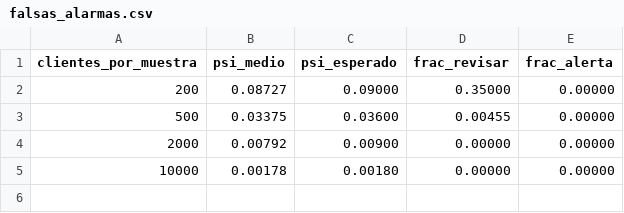
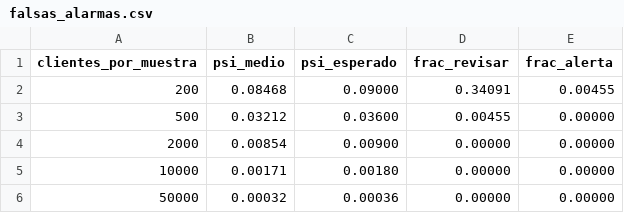
Before and after one commit to Agustin-Wencelblat/incentivos-uplift, a CSV file: results/etapa6/falsas_alarmas.csv, drawn as a sheet.

```diff
--- a/results/etapa6/falsas_alarmas.csv
+++ b/results/etapa6/falsas_alarmas.csv
@@ -1,5 +1,6 @@
 clientes_por_muestra,psi_medio,psi_esperado,frac_revisar,frac_alerta
-200,0.08727,0.09000,0.35000,0.00000
-500,0.03375,0.03600,0.00455,0.00000
-2000,0.00792,0.00900,0.00000,0.00000
-10000,0.00178,0.00180,0.00000,0.00000
+200,0.08468,0.09000,0.34091,0.00455
+500,0.03212,0.03600,0.00455,0.00000
+2000,0.00854,0.00900,0.00000,0.00000
+10000,0.00171,0.00180,0.00000,0.00000
+50000,0.00032,0.00036,0.00000,0.00000
```
Also changed, not shown: results/etapa2/segmentos.csv, results/etapa3/resumen.csv, 32 other files.
